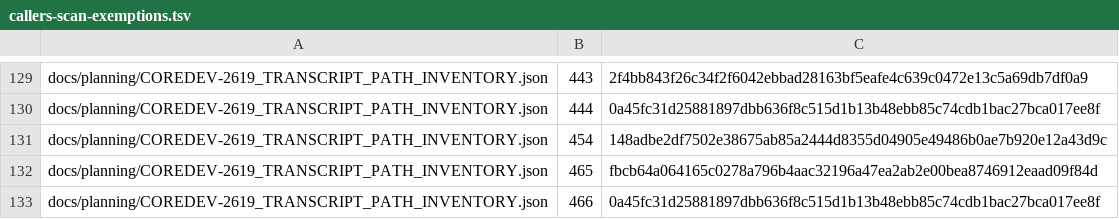
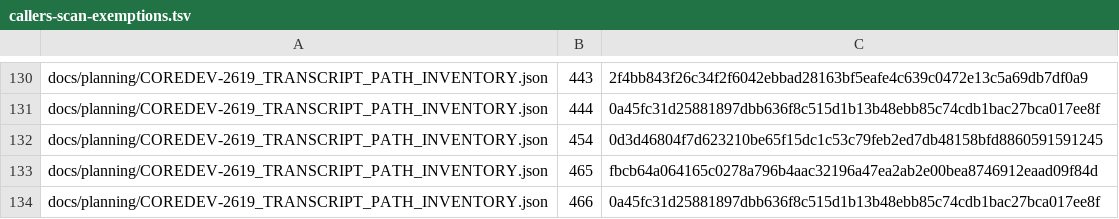
Before and after one commit to UnleashedServices/unleashed-mail-plugin, a TSV file: scripts/review/callers-scan-exemptions.tsv, drawn as a sheet; only a part is shown, gaps mark what is left out; the diff covers the shown part only.

```diff
--- a/scripts/review/callers-scan-exemptions.tsv
+++ b/scripts/review/callers-scan-exemptions.tsv
@@ -130,3 +131,3 @@ docs/planning/COREDEV-2619_TRANSCRIPT_PATH_INVENTORY.json	443	2f4bb843f26c34f2f6
 docs/planning/COREDEV-2619_TRANSCRIPT_PATH_INVENTORY.json	444	0a45fc31d25881897dbb636f8c515d1b13b48ebb85c74cdb1bac27bca017ee8f
-docs/planning/COREDEV-2619_TRANSCRIPT_PATH_INVENTORY.json	454	148adbe2df7502e38675ab85a2444d8355d04905e49486b0ae7b920e12a43d9c
+docs/planning/COREDEV-2619_TRANSCRIPT_PATH_INVENTORY.json	454	0d3d46804f7d623210be65f15dc1c53c79feb2ed7db48158bfd8860591591245
 docs/planning/COREDEV-2619_TRANSCRIPT_PATH_INVENTORY.json	465	fbcb64a064165c0278a796b4aac32196a47ea2ab2e00bea8746912eaad09f84d
```
Also changed, not shown: 7 added rows, 4 removed rows and 35 edited cells elsewhere in this file, 7 other files.
